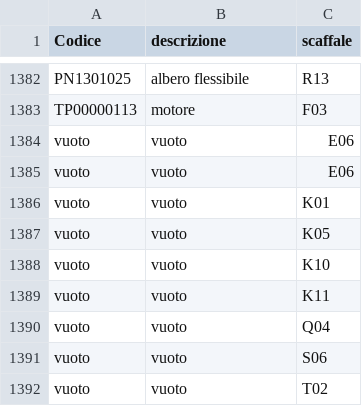
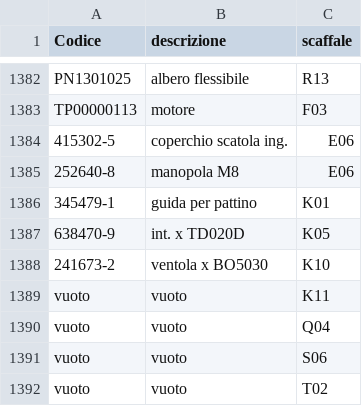
Before and after one commit to marcelloemme/elettromeccanica-maranzan, a CSV file: magazzino.csv, drawn as a sheet; only a part is shown, gaps mark what is left out.

```diff
--- a/magazzino.csv
+++ b/magazzino.csv
@@ -1383,7 +1383,7 @@ PN1301025,albero flessibile,R13
 TP00000113,motore,F03
-vuoto,vuoto,E06
-vuoto,vuoto,E06
-vuoto,vuoto,K01
-vuoto,vuoto,K05
-vuoto,vuoto,K10
+415302-5,coperchio scatola ing.,E06
+252640-8,manopola M8,E06
+345479-1,guida per pattino,K01
+638470-9,int. x TD020D,K05
+241673-2,ventola x BO5030,K10
 vuoto,vuoto,K11
```
